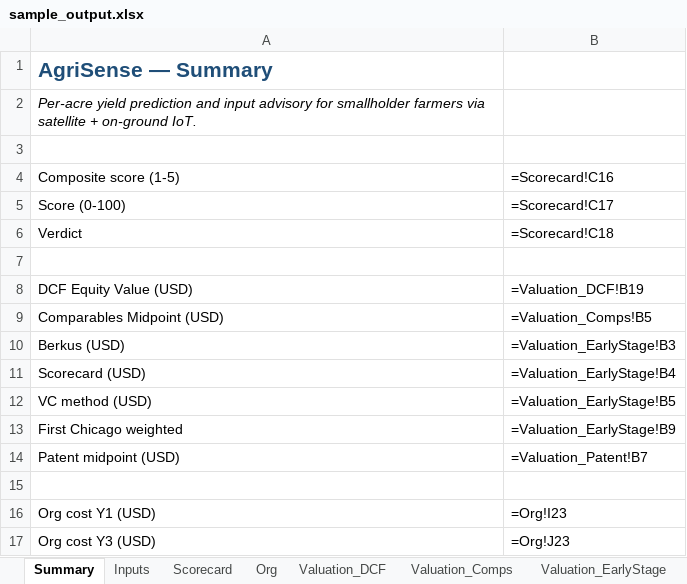
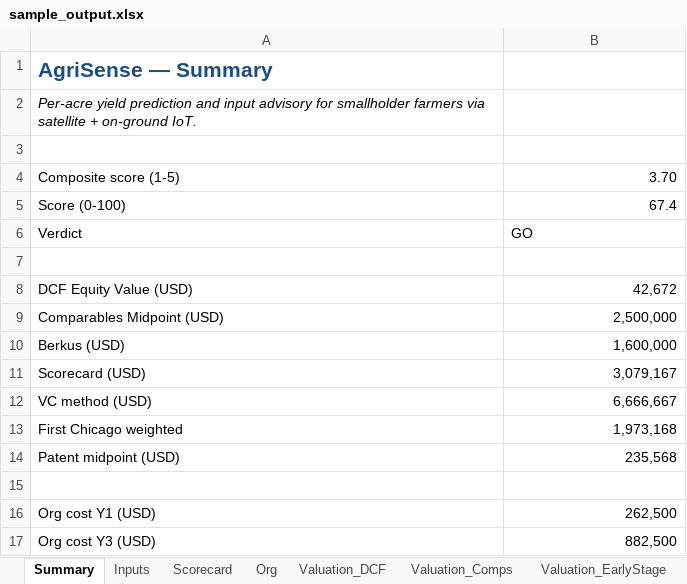
Before and after one commit to sandeepkunkunuru/idea-evaluator, an Excel workbook: examples/sample_output.xlsx, sheet Summary, drawn as a sheet; values as stored, in another font and other column widths than the file's, no borders; formulas without a stored value are shown as written; the diff names each change by its address in the sheet, - before the commit and + after, or states it on an @@ line.

```diff
--- a/examples/sample_output.xlsx (sheet Summary)
+++ b/examples/sample_output.xlsx (sheet Summary)
-B4: =Scorecard!C16
+B4: 3.70
-B5: =Scorecard!C17
+B5: 67.4
-B6: =Scorecard!C18
+B6: GO
-B8: =Valuation_DCF!B19
+B8: 42,672
-B9: =Valuation_Comps!B5
+B9: 2,500,000
-B10: =Valuation_EarlyStage!B3
+B10: 1,600,000
-B11: =Valuation_EarlyStage!B4
+B11: 3,079,167
-B12: =Valuation_EarlyStage!B5
+B12: 6,666,667
-B13: =Valuation_EarlyStage!B9
+B13: 1,973,168
-B14: =Valuation_Patent!B7
+B14: 235,568
-B16: =Org!I23
+B16: 262,500
-B17: =Org!J23
+B17: 882,500
```
Also changed, not shown: sheet Org, sheet Valuation_DCF, sheet Inputs, sheet Scorecard, sheet Valuation_EarlyStage, sheet Valuation_Patent, 2 more sheets, other sheet tabs, examples/meetingroi.xlsx, examples/meetingroi_screen.xlsx, 5 other files.
